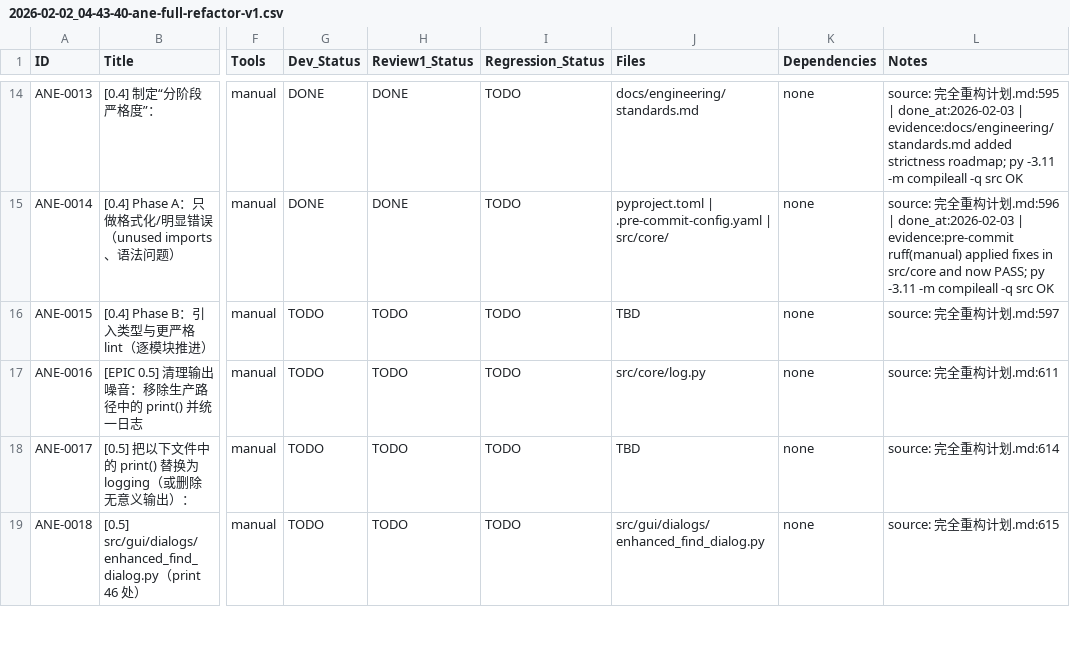
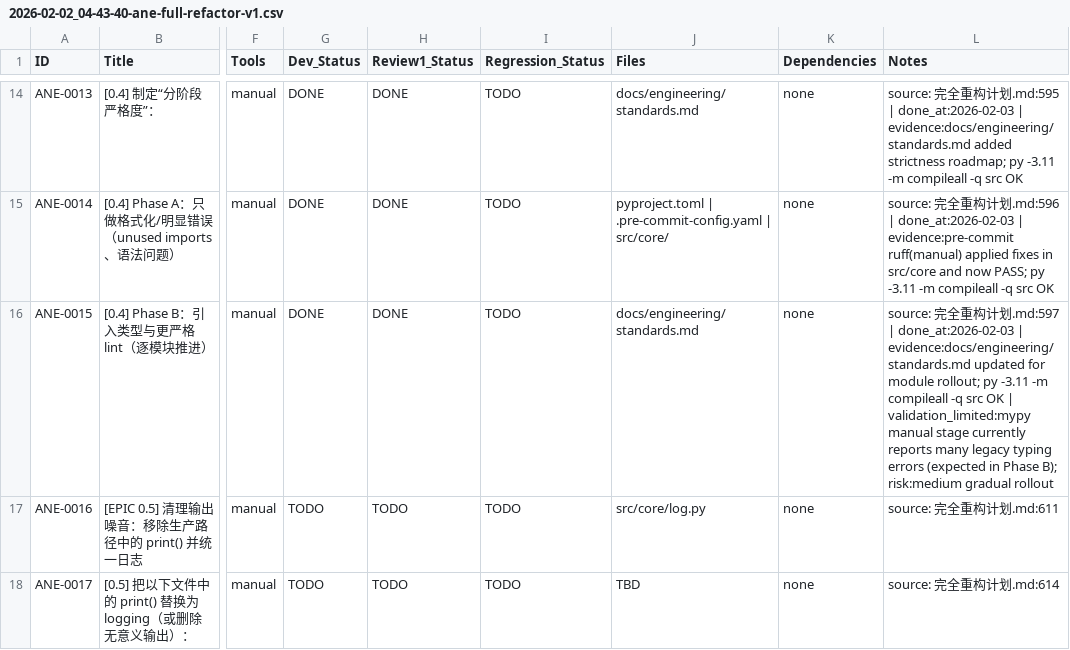
Before and after one commit to inliver233/Ai-Novel-Editor, a CSV file: issues/2026-02-02_04-43-40-ane-full-refactor-v1.csv, drawn as a sheet; only a part is shown, gaps mark what is left out; the shorter side is filled out with more unchanged rows; the diff names each change by its address in the sheet, - before the commit and + after, or states it on an @@ line.

Commit message:
[ANE-0015] [0.4] Phase B：引入类型与更严格 lint（逐模块推进）

```diff
--- a/issues/2026-02-02_04-43-40-ane-full-refactor-v1.csv
+++ b/issues/2026-02-02_04-43-40-ane-full-refactor-v1.csv
-G16 (Dev_Status): TODO
+G16 (Dev_Status): DONE
-H16 (Review1_Status): TODO
+H16 (Review1_Status): DONE
-J16 (Files): TBD
+J16 (Files): docs/engineering/standards.md
-L16 (Notes): …划.md:597
+L16 (Notes): …划.md:597 | done_at:2026-02-03 | evidence:docs/engineering/standards.md updated for module rollout; py -3.11 -m compileall -q src OK | validation_limited:mypy manual stage currently reports many legacy typing errors (expected in Phase B); risk:medium gradual rollout
```
Also changed, not shown: 1 other file.
